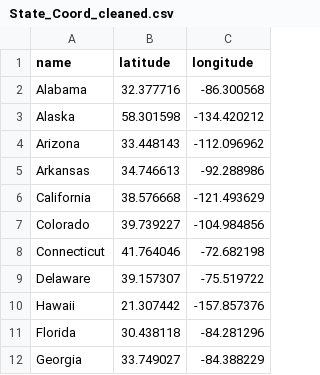
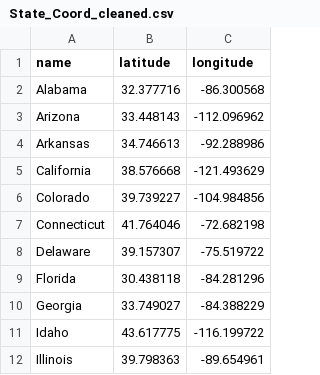
Before and after one commit to Talamanj08/Project-3, a CSV file: State_Coord/State_Coord_cleaned.csv, drawn as a sheet; only a part is shown; the shorter side is filled out with more unchanged rows.

Commit message:
removed non-mainland states

```diff
--- a/State_Coord/State_Coord_cleaned.csv
+++ b/State_Coord/State_Coord_cleaned.csv
@@ -2,3 +2,2 @@ name,latitude,longitude
 Alabama,32.377716,-86.300568
-Alaska,58.301598,-134.420212
 Arizona,33.448143,-112.096962
@@ -9,3 +8,2 @@ Connecticut,41.764046,-72.682198
 Delaware,39.157307,-75.519722
-Hawaii,21.307442,-157.857376
 Florida,30.438118,-84.281296
```
Also changed, not shown: 1 other file.
